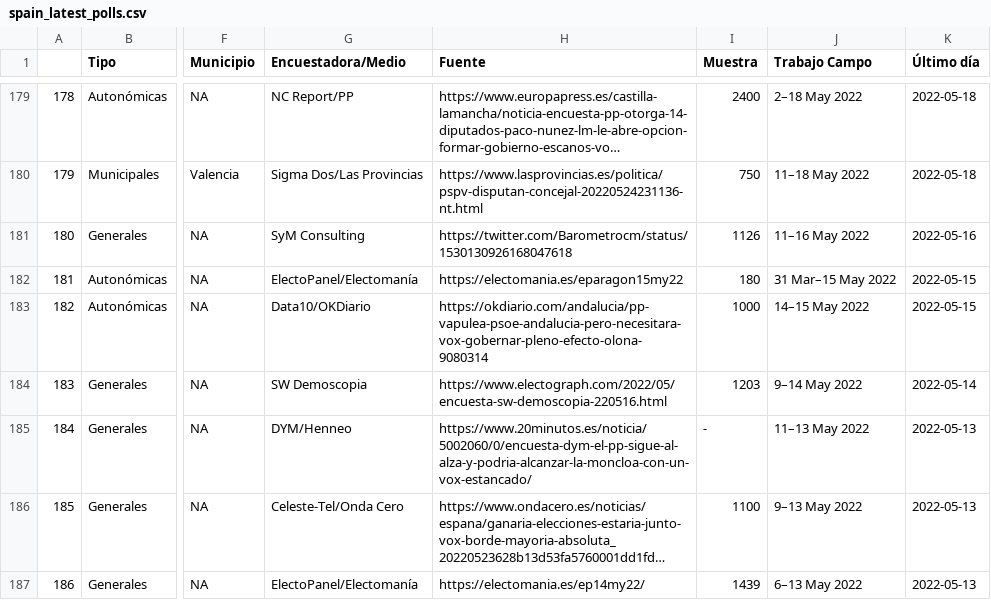
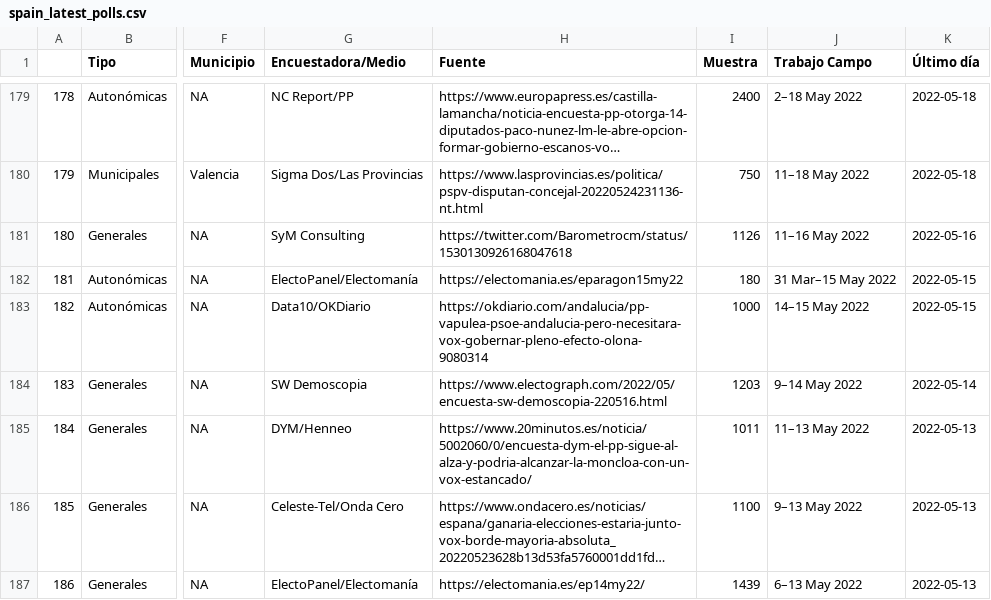
Before and after one commit to endikasatu/encuestas_esp, a CSV file: data/spain_latest_polls.csv, drawn as a sheet; only a part is shown, gaps mark what is left out; long unchanged cells end in …; the diff names each change by its address in the sheet, - before the commit and + after, or states it on an @@ line.

```diff
--- a/data/spain_latest_polls.csv
+++ b/data/spain_latest_polls.csv
-I185 (Muestra): -
+I185 (Muestra): 1011
```
Also changed, not shown: 3 other files.
